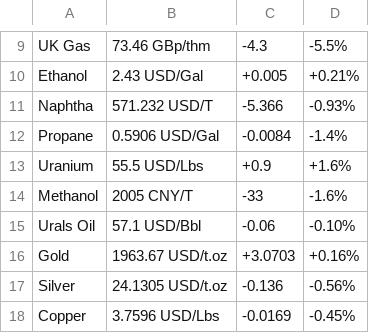
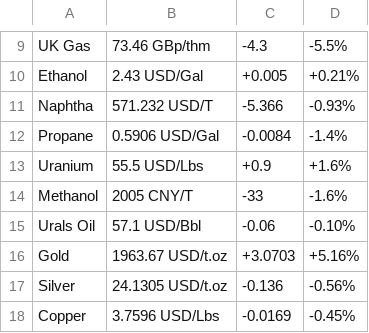
Before and after one commit to stella-vir/if_condition, a CSV file: test_commodity.csv, drawn as a sheet; only a part is shown, gaps mark what is left out.

```diff
--- a/test_commodity.csv
+++ b/test_commodity.csv
@@ -15,3 +15,3 @@ Methanol	2005 CNY/T	-33	-1.6%
 Urals Oil	57.1 USD/Bbl	-0.06	-0.10%	
-Gold	1963.67 USD/t.oz	+3.0703	+0.16%	
+Gold	1963.67 USD/t.oz	+3.0703	+5.16%	
 Silver	24.1305 USD/t.oz	-0.136	-0.56%	
```
Also changed, not shown: commodity_output.csv, currency_output.csv, 1 other file.
